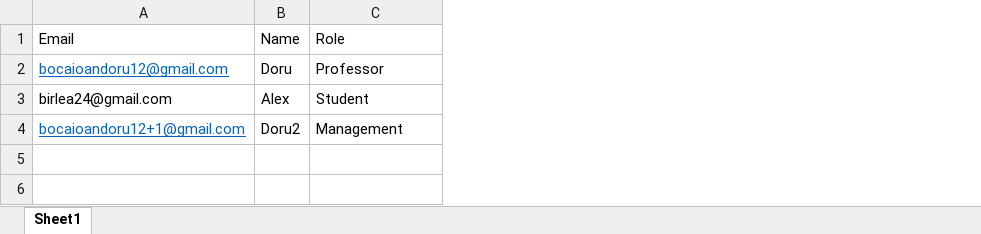
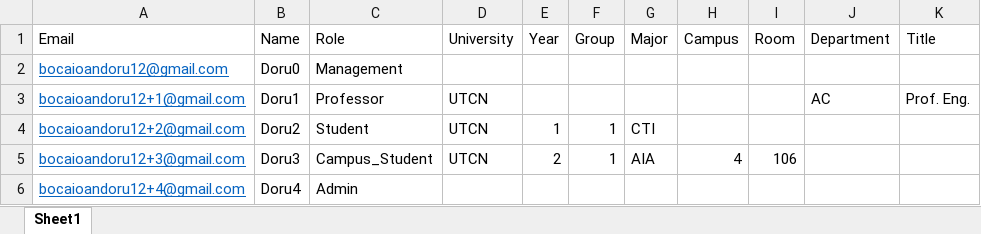
Before and after one commit to IS-Project-CampusCore/campus-server, an Excel workbook: FileStorage/ExcelFiles/Book1.xlsx, sheet Sheet1, drawn as a sheet; values as stored, in another font and other column widths than the file's, no borders; removed rows and columns are numbered as before the commit, all else as after; the diff names each change by its address in the sheet, - before the commit and + after, or states it on an @@ line.

```diff
--- a/FileStorage/ExcelFiles/Book1.xlsx (sheet Sheet1)
+++ b/FileStorage/ExcelFiles/Book1.xlsx (sheet Sheet1)
+column D (University), row 3: UTCN
+column E (Year), empty
+column F (Group), empty
+column G (Major), empty
+column H (Campus), empty
+column I (Room), empty
+column J (Department), row 3: AC
+column K (Title), row 3: Prof. Eng.
-B2 (Name): Doru
+B2 (Name): Doru0
-C2 (Role): Professor
+C2 (Role): Management
-row 3: birlea24@gmail.com | Alex | Student
-B3 (Name): Doru2
+B3 (Name): Doru1
-C3 (Role): Management
+C3 (Role): Professor
+row 4: bocaioandoru12+2@gmail.com | Doru2 | Student | UTCN | 1 | 1 | CTI
+row 5: bocaioandoru12+3@gmail.com | Doru3 | Campus_Student | UTCN | 2 | 1 | AIA | 4 | 106
+row 6: bocaioandoru12+4@gmail.com | Doru4 | Admin
```
Also changed, not shown: 2 other files.
